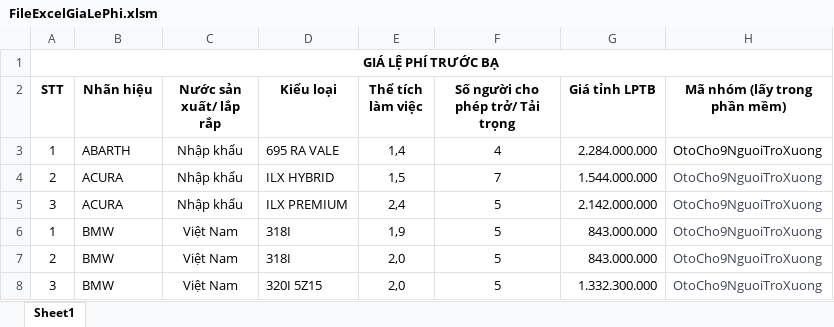
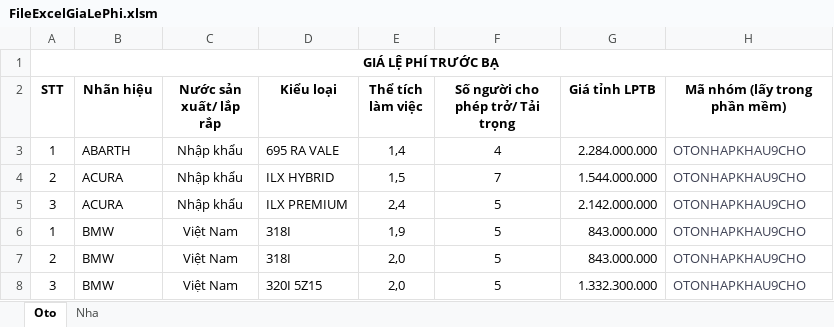
Before and after one commit to mylovecoi/CSDLGia_ASP_VinhLong, an Excel workbook: CSDLGia_ASP/wwwroot/UpLoad/File/DinhGia/Excel/FileExcelGiaLePhi.xlsm, sheet Oto, drawn as a sheet; values as stored, in another font and other column widths than the file's, no borders; the diff names each change by its address in the sheet, - before the commit and + after, or states it on an @@ line.

```diff
--- a/CSDLGia_ASP/wwwroot/UpLoad/File/DinhGia/Excel/FileExcelGiaLePhi.xlsm (sheet Oto)
+++ b/CSDLGia_ASP/wwwroot/UpLoad/File/DinhGia/Excel/FileExcelGiaLePhi.xlsm (sheet Oto)
-sheet tab: Sheet1
+sheet tab: Oto
+sheet tab: Nha
-H3:H8 (Mã nhóm (lấy trong phần mềm)): OtoCho9NguoiTroXuong
+H3:H8 (Mã nhóm (lấy trong phần mềm)): OTONHAPKHAU9CHO
-H3 text colour: black
+H3 text colour: #3F4254
```
Also changed, not shown: 6 other files.
